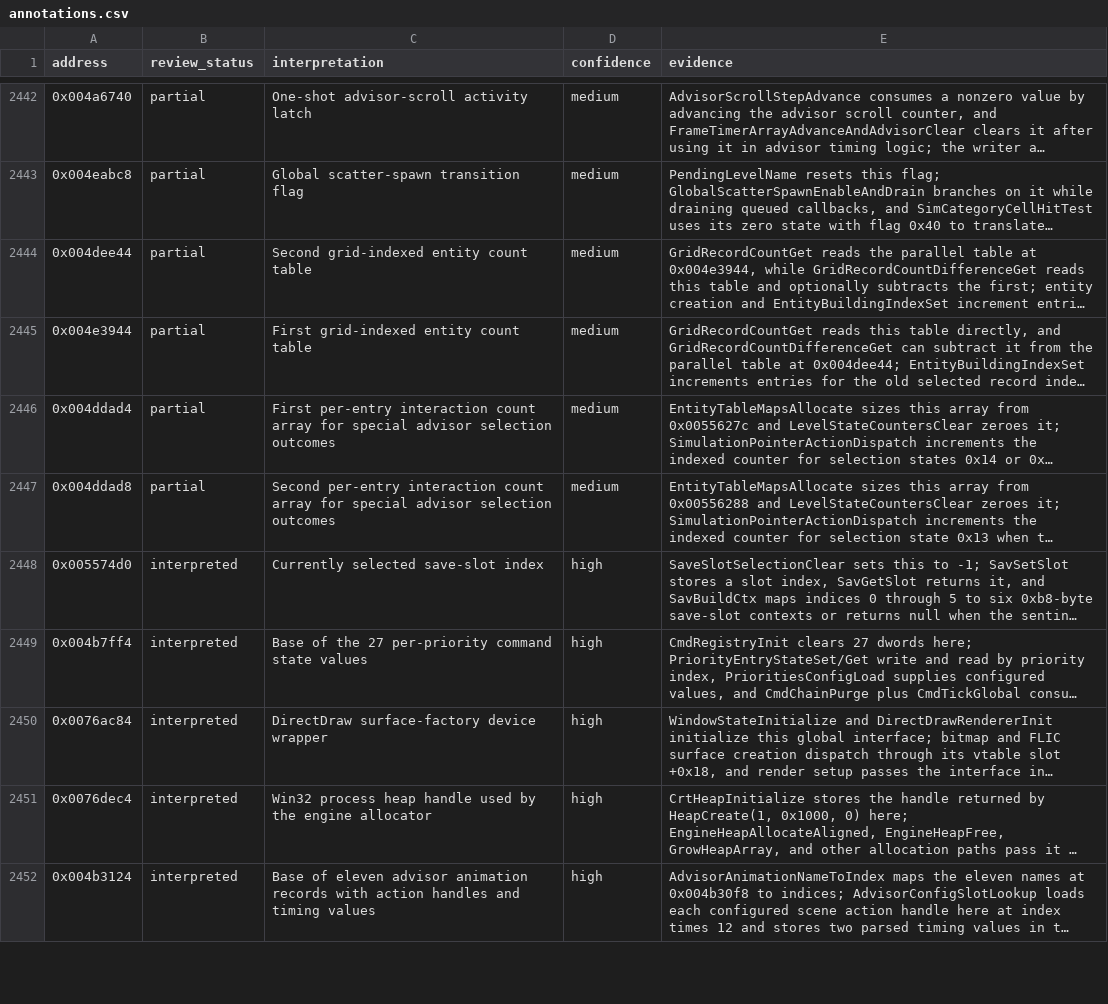
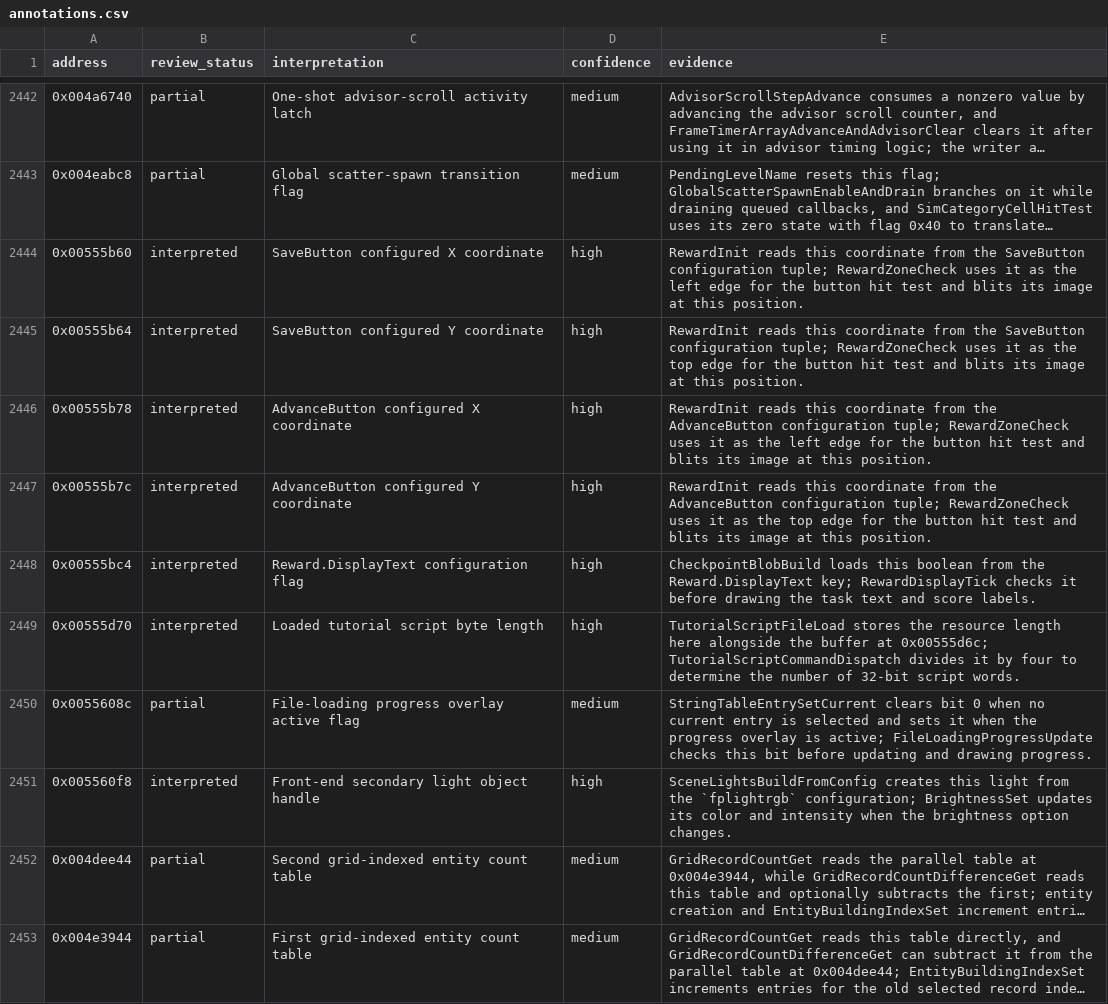
Before and after one commit to robbert229/lrr-portable, a CSV file: docs/dat/annotations.csv, drawn as a sheet; only a part is shown, gaps mark what is left out; the shorter side is filled out with more unchanged rows; long unchanged cells end in …; the diff names each change by its address in the sheet, - before the commit and + after, or states it on an @@ line.

Commit message:
docs: classify reward UI and loader state

```diff
--- a/docs/dat/annotations.csv
+++ b/docs/dat/annotations.csv
+row 2444: 0x00555b60 | interpreted | SaveButton configured X coordinate | high | RewardInit reads this coordinate from the SaveButton configuration tuple; RewardZoneCheck uses it as the left edge for the button hit test and blits its image at this position.
+row 2445: 0x00555b64 | interpreted | SaveButton configured Y coordinate | high | RewardInit reads this coordinate from the SaveButton configuration tuple; RewardZoneCheck uses it as the top edge for the button hit test and blits its image at this position.
+row 2446: 0x00555b78 | interpreted | AdvanceButton configured X coordinate | high | RewardInit reads this coordinate from the AdvanceButton configuration tuple; RewardZoneCheck uses it as the left edge for the button hit test and blits its image at this position.
+row 2447: 0x00555b7c | interpreted | AdvanceButton configured Y coordinate | high | RewardInit reads this coordinate from the AdvanceButton configuration tuple; RewardZoneCheck uses it as the top edge for the button hit test and blits its image at this position.
+row 2448: 0x00555bc4 | interpreted | Reward.DisplayText configuration flag | high | CheckpointBlobBuild loads this boolean from the Reward.DisplayText key; RewardDisplayTick checks it before drawing the task text and score labels.
+row 2449: 0x00555d70 | interpreted | Loaded tutorial script byte length | high | TutorialScriptFileLoad stores the resource length here alongside the buffer at 0x00555d6c; TutorialScriptCommandDispatch divides it by four to determine the number of 32-bit script words.
+row 2450: 0x0055608c | partial | File-loading progress overlay active flag | medium | StringTableEntrySetCurrent clears bit 0 when no current entry is selected and sets it when the progress overlay is active; FileLoadingProgressUpdate checks this bit before updating and drawing progress.
+row 2451: 0x005560f8 | interpreted | Front-end secondary light object handle | high | SceneLightsBuildFromConfig creates this light from the `fplightrgb` configuration; BrightnessSet updates its color and intensity when the brightness option changes.
```
Also changed, not shown: 1 other file.
